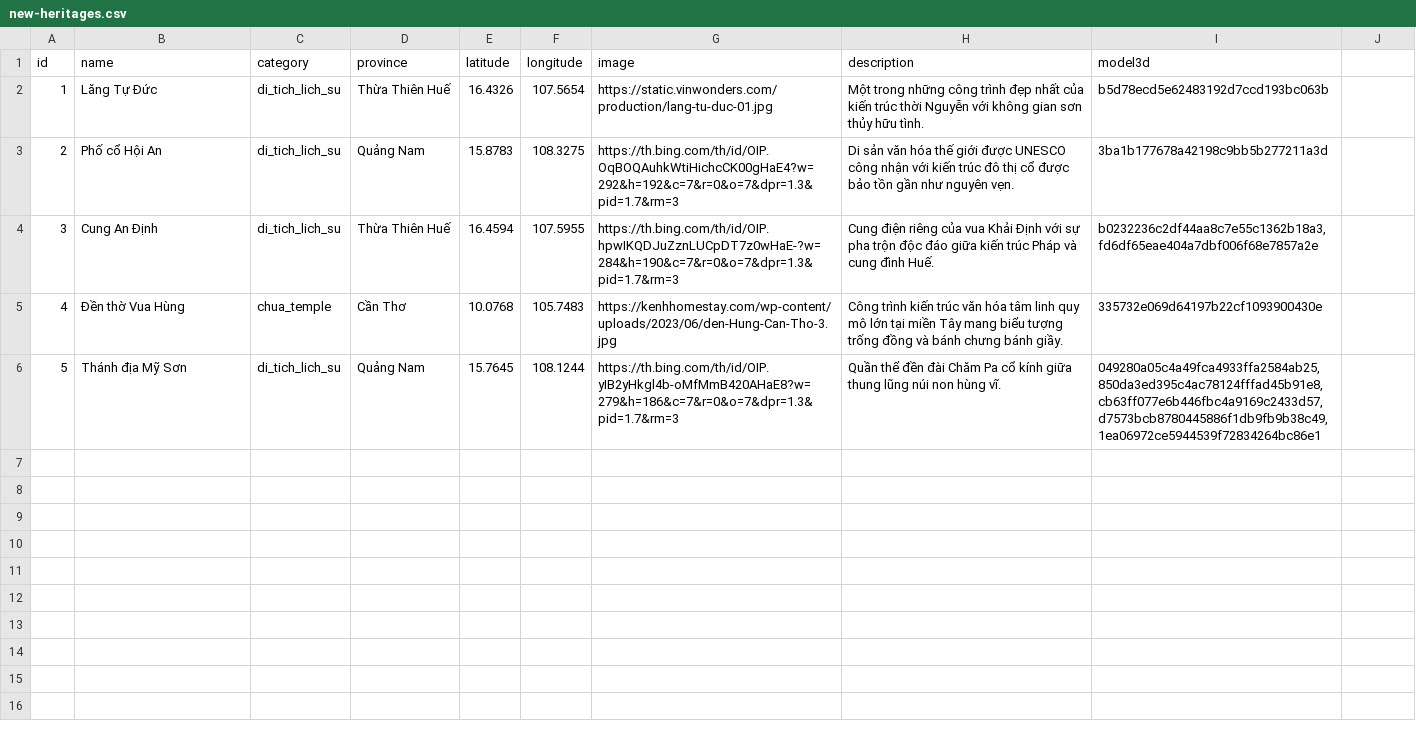
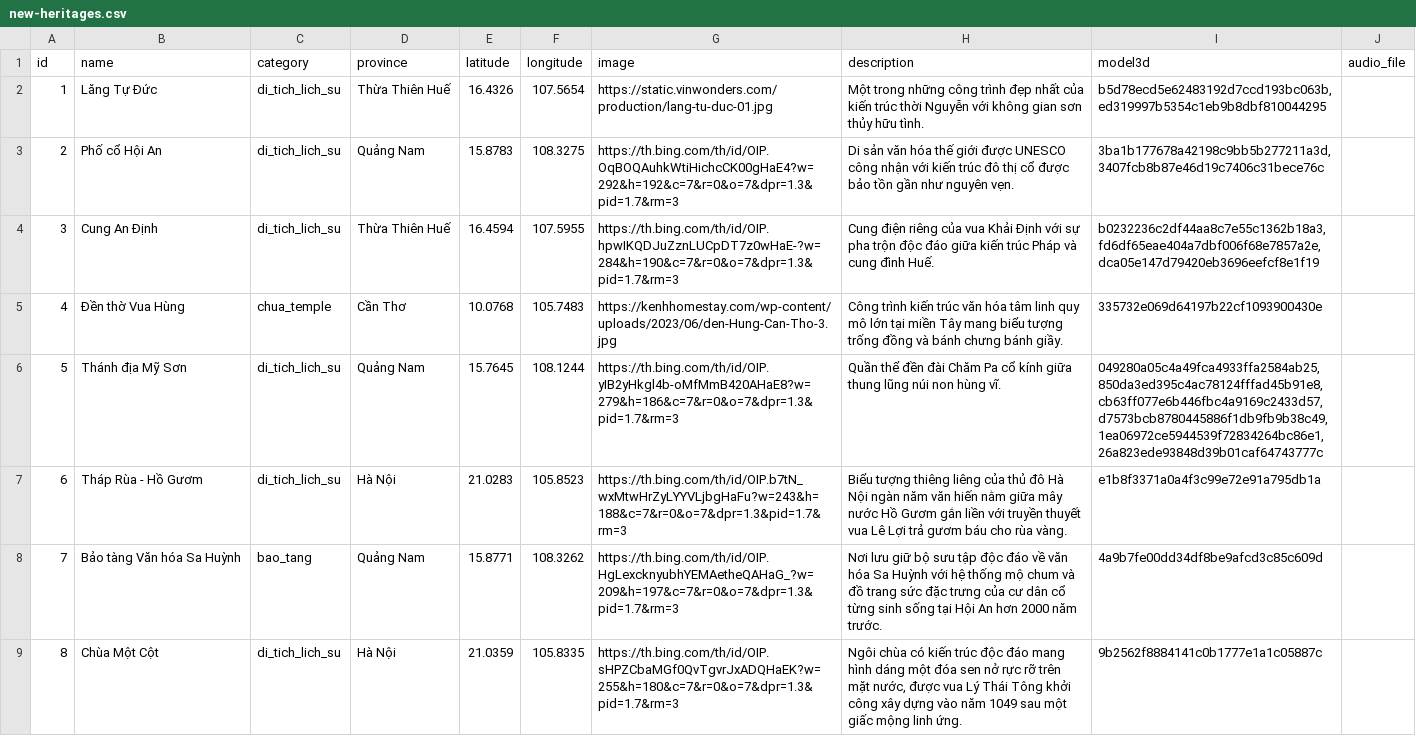
Before and after one commit to q-lsn/Digital-heritages, a CSV file: server/data/new-heritages.csv, drawn as a sheet; only a part is shown; the diff covers the shown part only.

```diff
--- a/server/data/new-heritages.csv
+++ b/server/data/new-heritages.csv
@@ -1,6 +1,9 @@
-id,name,category,province,latitude,longitude,image,description,model3d
-1,Lăng Tự Đức,di_tich_lich_su,Thừa Thiên Huế,16.4326,107.5654,https://static.vinwonders.com/production/lang-tu-duc-01.jpg,Một trong những công trình đẹp nhất của kiến trúc thời Nguyễn với không gian sơn thủy hữu tình.,b5d78ecd5e62483192d7ccd193bc063b
-2,Phố cổ Hội An,di_tich_lich_su,Quảng Nam,15.8783,108.3275,https://th.bing.com/th/id/OIP.OqBOQAuhkWtiHichcCK00gHaE4?w=292&h=192&c=7&r=0&o=7&dpr=1.3&pid=1.7&rm=3,Di sản văn hóa thế giới được UNESCO công nhận với kiến trúc đô thị cổ được bảo tồn gần như nguyên vẹn.,3ba1b177678a42198c9bb5b277211a3d
-3,Cung An Định,di_tich_lich_su,Thừa Thiên Huế,16.4594,107.5955,https://th.bing.com/th/id/OIP.hpwIKQDJuZznLUCpDT7z0wHaE-?w=284&h=190&c=7&r=0&o=7&dpr=1.3&pid=1.7&rm=3,Cung điện riêng của vua Khải Định với sự pha trộn độc đáo giữa kiến trúc Pháp và cung đình Huế.,"b0232236c2df44aa8c7e55c1362b18a3,fd6df65eae404a7dbf006f68e7857a2e"
+id,name,category,province,latitude,longitude,image,description,model3d,audio_file
+1,Lăng Tự Đức,di_tich_lich_su,Thừa Thiên Huế,16.4326,107.5654,https://static.vinwonders.com/production/lang-tu-duc-01.jpg,Một trong những công trình đẹp nhất của kiến trúc thời Nguyễn với không gian sơn thủy hữu tình.,"b5d78ecd5e62483192d7ccd193bc063b,ed319997b5354c1eb9b8dbf810044295"
+2,Phố cổ Hội An,di_tich_lich_su,Quảng Nam,15.8783,108.3275,https://th.bing.com/th/id/OIP.OqBOQAuhkWtiHichcCK00gHaE4?w=292&h=192&c=7&r=0&o=7&dpr=1.3&pid=1.7&rm=3,Di sản văn hóa thế giới được UNESCO công nhận với kiến trúc đô thị cổ được bảo tồn gần như nguyên vẹn.,"3ba1b177678a42198c9bb5b277211a3d,3407fcb8b87e46d19c7406c31bece76c"
+3,Cung An Định,di_tich_lich_su,Thừa Thiên Huế,16.4594,107.5955,https://th.bing.com/th/id/OIP.hpwIKQDJuZznLUCpDT7z0wHaE-?w=284&h=190&c=7&r=0&o=7&dpr=1.3&pid=1.7&rm=3,Cung điện riêng của vua Khải Định với sự pha trộn độc đáo giữa kiến trúc Pháp và cung đình Huế.,"b0232236c2df44aa8c7e55c1362b18a3,fd6df65eae404a7dbf006f68e7857a2e,dca05e147d79420eb3696eefcf8e1f19"
 4,Đền thờ Vua Hùng,chua_temple,Cần Thơ,10.0768,105.7483,https://kenhhomestay.com/wp-content/uploads/2023/06/den-Hung-Can-Tho-3.jpg,Công trình kiến trúc văn hóa tâm linh quy mô lớn tại miền Tây mang biểu tượng trống đồng và bánh chưng bánh giầy.,335732e069d64197b22cf1093900430e
-5,Thánh địa Mỹ Sơn,di_tich_lich_su,Quảng Nam,15.7645,108.1244,https://th.bing.com/th/id/OIP.yIB2yHkgl4b-oMfMmB420AHaE8?w=279&h=186&c=7&r=0&o=7&dpr=1.3&pid=1.7&rm=3,Quần thể đền đài Chăm Pa cổ kính giữa thung lũng núi non hùng vĩ.,"049280a05c4a49fca4933ffa2584ab25,850da3ed395c4ac78124fffad45b91e8,cb63ff077e6b446fbc4a9169c2433d57,d7573bcb8780445886f1db9fb9b38c49,1ea06972ce5944539f72834264bc86e1"
+5,Thánh địa Mỹ Sơn,di_tich_lich_su,Quảng Nam,15.7645,108.1244,https://th.bing.com/th/id/OIP.yIB2yHkgl4b-oMfMmB420AHaE8?w=279&h=186&c=7&r=0&o=7&dpr=1.3&pid=1.7&rm=3,Quần thể đền đài Chăm Pa cổ kính giữa thung lũng núi non hùng vĩ.,"049280a05c4a49fca4933ffa2584ab25,850da3ed395c4ac78124fffad45b91e8,cb63ff077e6b446fbc4a9169c2433d57,d7573bcb8780445886f1db9fb9b38c49,1ea06972ce5944539f72834264bc86e1,26a823ede93848d39b01caf64743777c"
+6,Tháp Rùa - Hồ Gươm,di_tich_lich_su,Hà Nội,21.0283,105.8523,https://th.bing.com/th/id/OIP.b7tN_wxMtwHrZyLYYVLjbgHaFu?w=243&h=188&c=7&r=0&o=7&dpr=1.3&pid=1.7&rm=3,Biểu tượng thiêng liêng của thủ đô Hà Nội ngàn năm văn hiến nằm giữa mây nước Hồ Gươm gắn liền với truyền thuyết vua Lê Lợi trả gươm báu cho rùa vàng.,"e1b8f3371a0a4f3c99e72e91a795db1a"
+7,Bảo tàng Văn hóa Sa Huỳnh,bao_tang,Quảng Nam,15.8771,108.3262,https://th.bing.com/th/id/OIP.HgLexcknyubhYEMAetheQAHaG_?w=209&h=197&c=7&r=0&o=7&dpr=1.3&pid=1.7&rm=3,"Nơi lưu giữ bộ sưu tập độc đáo về văn hóa Sa Huỳnh với hệ thống mộ chum và đồ trang sức đặc trưng của cư dân cổ từng sinh sống tại Hội An hơn 2000 năm trước.","4a9b7fe00dd34df8be9afcd3c85c609d"
+8,Chùa Một Cột,di_tich_lich_su,Hà Nội,21.0359,105.8335,https://th.bing.com/th/id/OIP.sHPZCbaMGf0QvTgvrJxADQHaEK?w=255&h=180&c=7&r=0&o=7&dpr=1.3&pid=1.7&rm=3,"Ngôi chùa có kiến trúc độc đáo mang hình dáng một đóa sen nở rực rỡ trên mặt nước, được vua Lý Thái Tông khởi công xây dựng vào năm 1049 sau một giấc mộng linh ứng.","9b2562f8884141c0b1777e1a1c05887c"
```
Also changed, not shown: 8 added rows elsewhere in this file, 8 other files.
